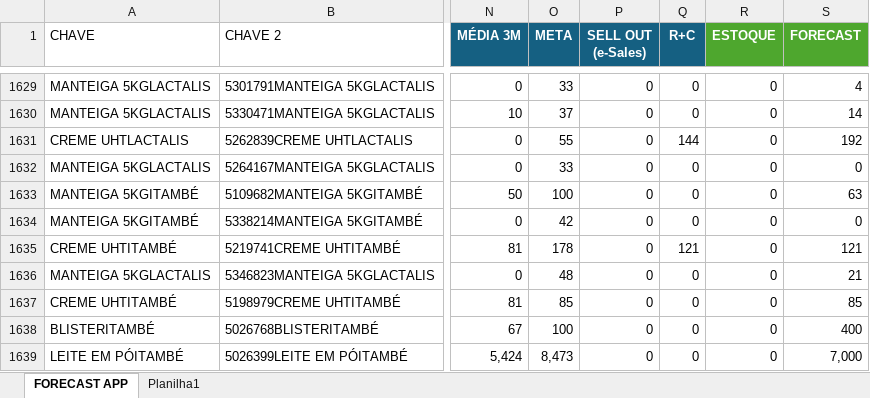
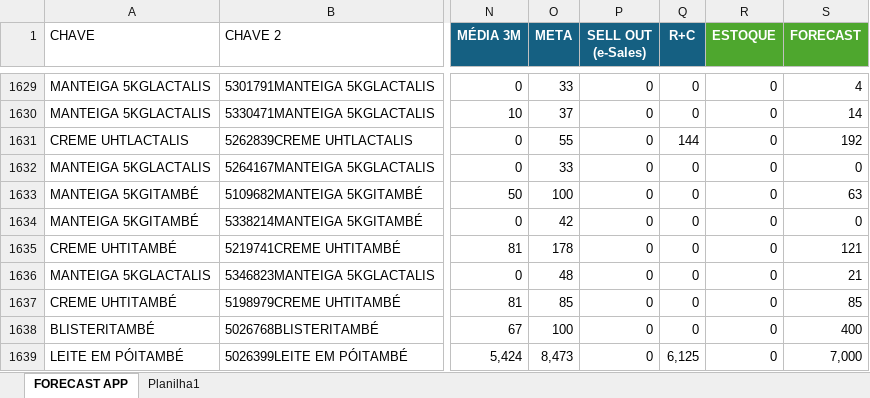
Before and after one commit to foodlactalis/painel-vendas, an Excel workbook: base 1.xlsx, sheet FORECAST APP, drawn as a sheet; only a part is shown, gaps mark what is left out; values as stored, in another font and other column widths than the file's, no borders; the diff covers the shown part only; the diff names each change by its address in the sheet, - before the commit and + after, or states it on an @@ line.

```diff
--- a/base 1.xlsx (sheet FORECAST APP)
+++ b/base 1.xlsx (sheet FORECAST APP)
-Q1635 (R+C): 121
+Q1635 (R+C): 0
-Q1639 (R+C): 0
+Q1639 (R+C): 6,125
```
Also changed, not shown: 9 added rows and 194 edited cells elsewhere in this sheet, 1 other file.
